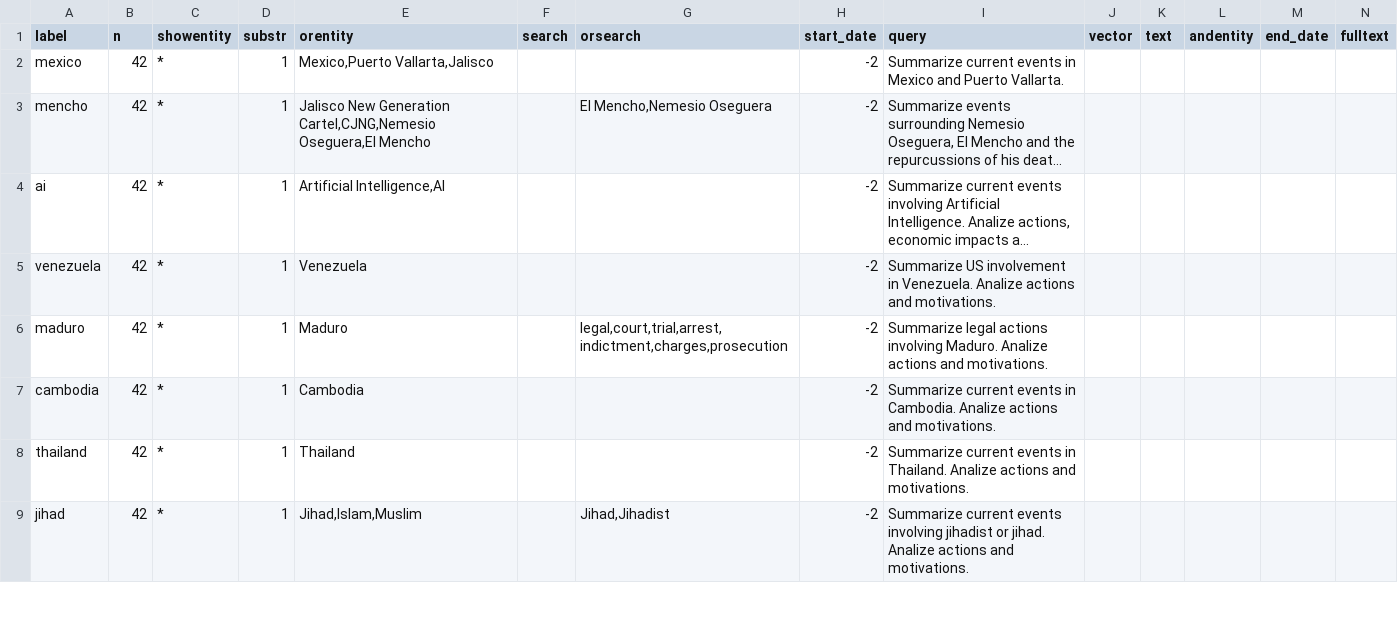
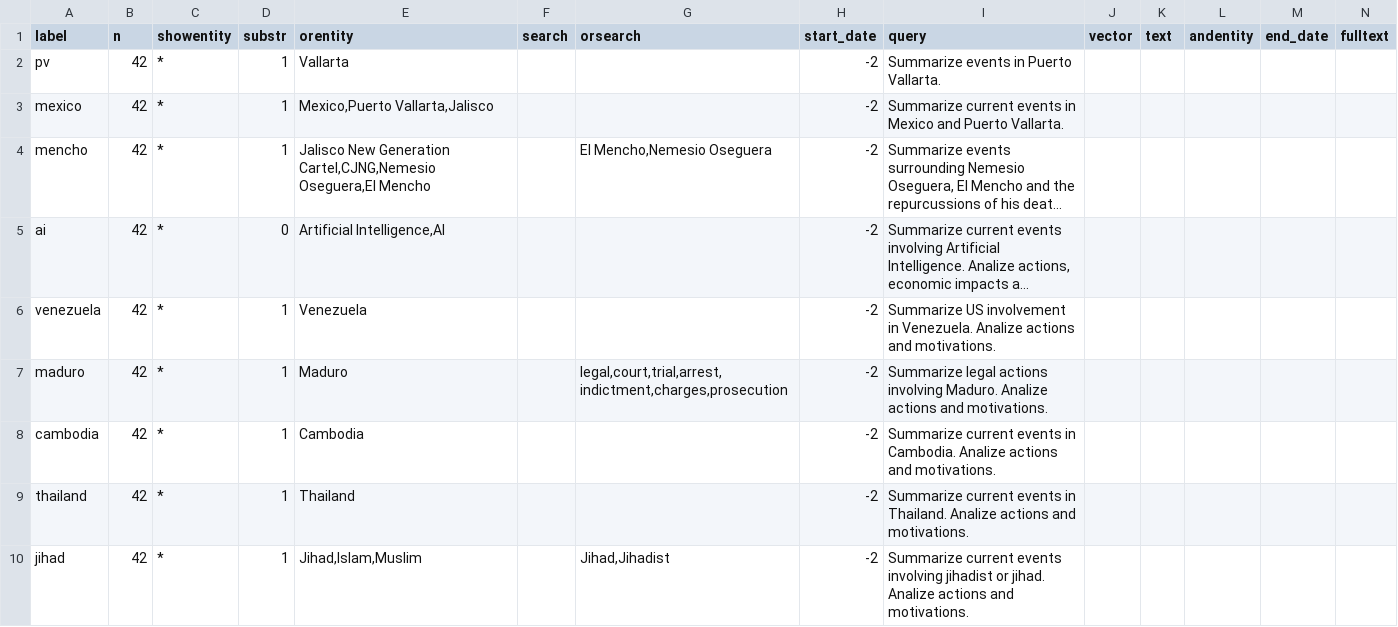
Before and after one commit to CodeAKrome/propaganda, a TSV file: db/hybrid_batch.tsv, drawn as a sheet; only a part is shown; long unchanged cells end in …; addresses are those after the commit; rows hold the shown columns only; the diff names each change by its address in the sheet, - before the commit and + after, or states it on an @@ line.

```diff
--- a/db/hybrid_batch.tsv
+++ b/db/hybrid_batch.tsv
+row 2: pv | 42 | * | 1 | Vallarta |  |  | -2 | Summarize events in Puerto Vallarta.
-D5 (substr): 1
+D5 (substr): 0
```
Also changed, not shown: config/big.tsv, 19 other files.
